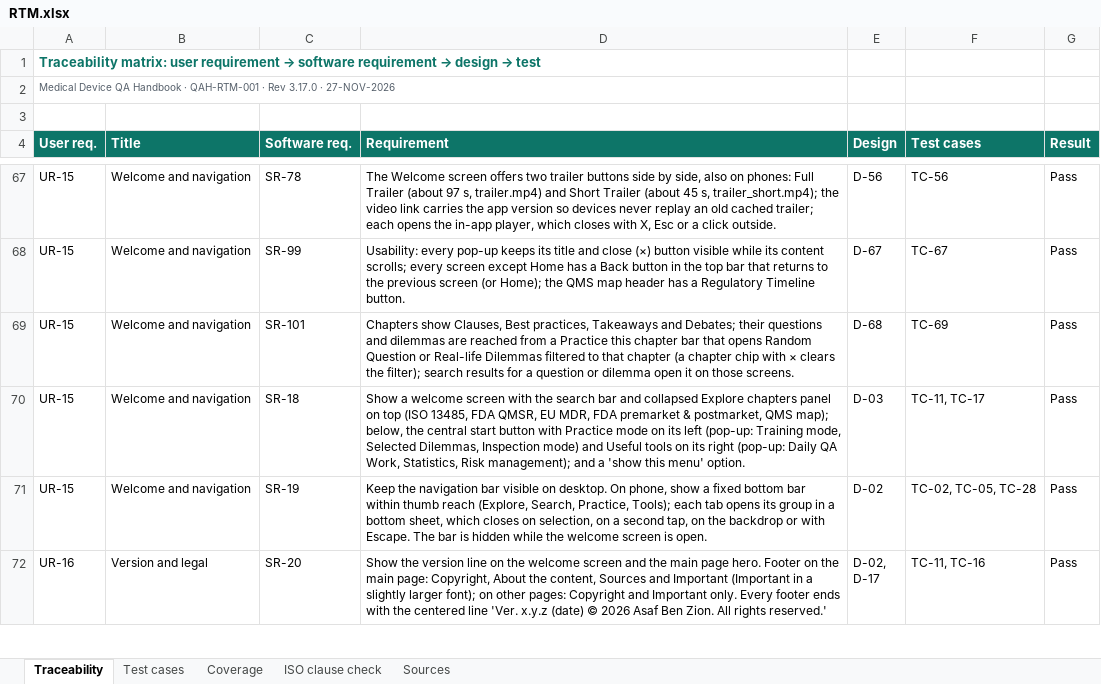
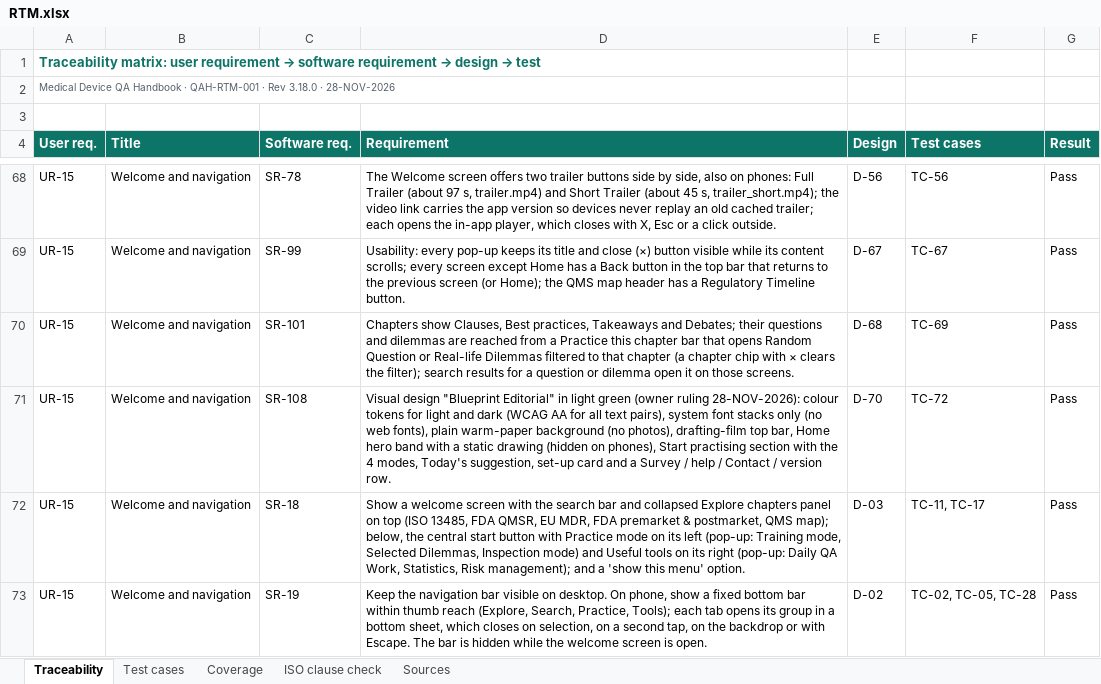
Before and after one commit to artisseri12asaf/qms-refresher, an Excel workbook: vv/RTM.xlsx, sheet Traceability, drawn as a sheet; only a part is shown, gaps mark what is left out; the shorter side is filled out with more unchanged rows; values as stored, in another font and other column widths than the file's, no borders; the diff covers the shown part only; the diff names each change by its address in the sheet, - before the commit and + after, or states it on an @@ line.

```diff
--- a/vv/RTM.xlsx (sheet Traceability)
+++ b/vv/RTM.xlsx (sheet Traceability)
-A2 (User req.): …· Rev 3.17.0 · 27-NOV-2026
+A2 (User req.): …· Rev 3.18.0 · 28-NOV-2026
+row 71: UR-15 | Welcome and navigation | SR-108 | Visual design "Blueprint Editorial" in light green (owner ruling 28-NOV-2026): colour tokens for light and dark (WCAG AA for all text pairs), system font stacks only (no web fonts), plain warm-paper background (no photos), drafting-film top bar, Home hero band with a static drawing (hidden on phones), Start practising section with the 4 modes, Today's suggestion, set-up card and a Survey / help / Contact / version row. | D-70 | TC-72 | Pass
```
Also changed, not shown: 3 added rows elsewhere in this sheet, sheet Test cases, sheet Coverage, sheet Sources, sheet ISO clause check, 15 other files.
